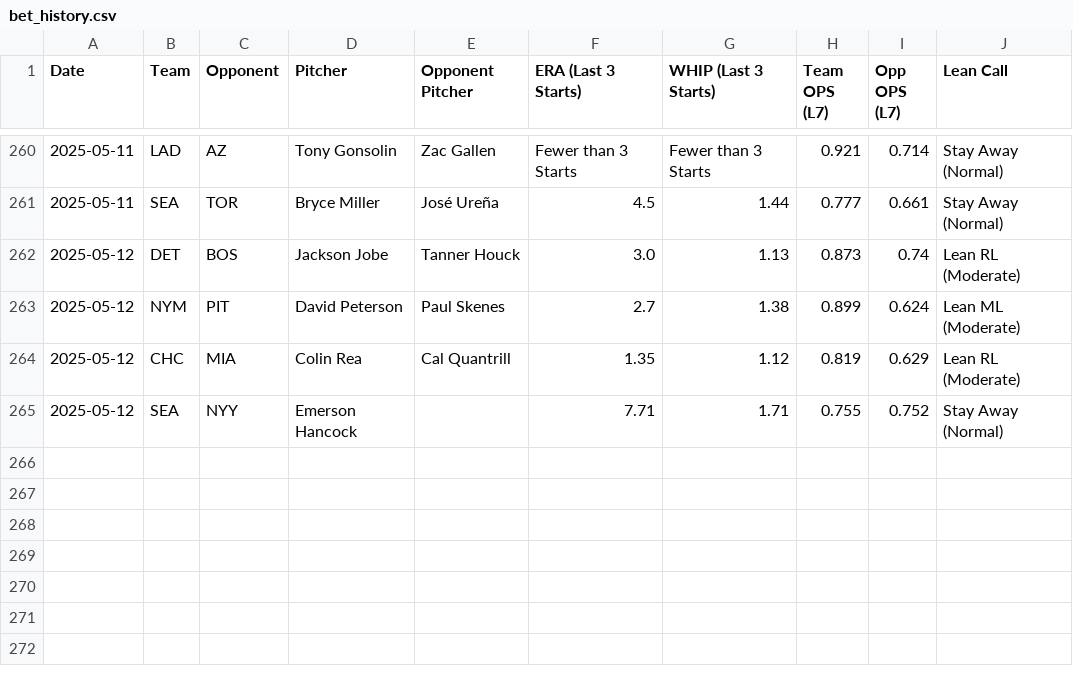
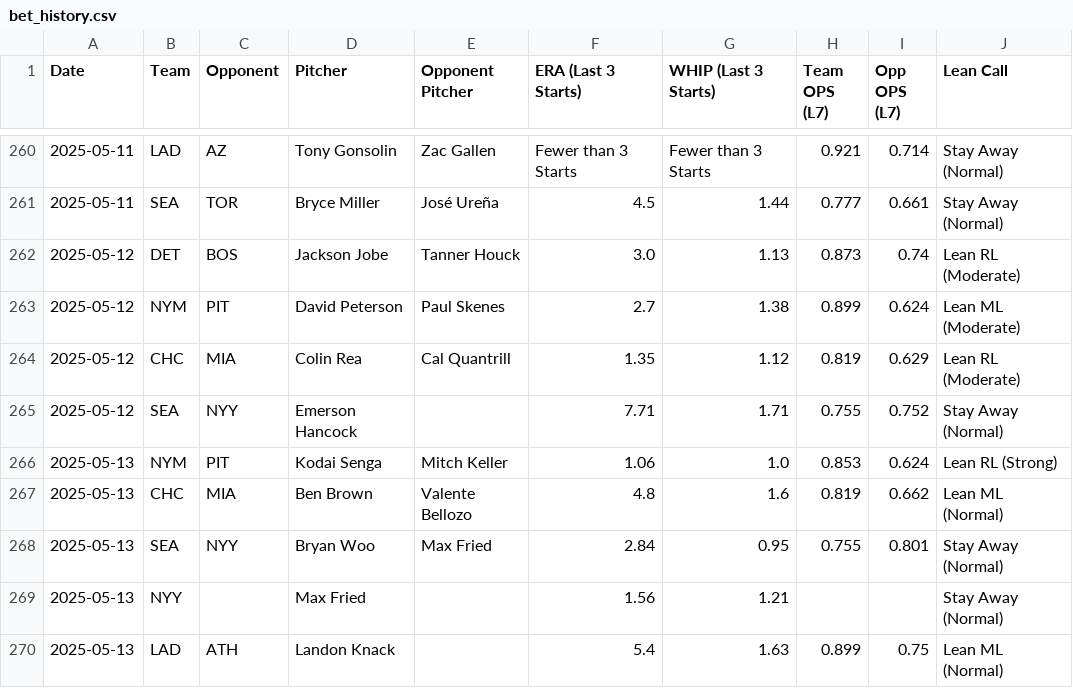
Before and after one commit to thebaiway/mlb, a CSV file: data/bet_history.csv, drawn as a sheet; only a part is shown, gaps mark what is left out; the diff names each change by its address in the sheet, - before the commit and + after, or states it on an @@ line.

```diff
--- a/data/bet_history.csv
+++ b/data/bet_history.csv
+row 266: 2025-05-13 | NYM | PIT | Kodai Senga | Mitch Keller | 1.06 | 1.0 | 0.853 | 0.624 | Lean RL (Strong)
+row 267: 2025-05-13 | CHC | MIA | Ben Brown | Valente Bellozo | 4.8 | 1.6 | 0.819 | 0.662 | Lean ML (Normal)
+row 268: 2025-05-13 | SEA | NYY | Bryan Woo | Max Fried | 2.84 | 0.95 | 0.755 | 0.801 | Stay Away (Normal)
+row 269: 2025-05-13 | NYY |  | Max Fried |  | 1.56 | 1.21 |  |  | Stay Away (Normal)
+row 270: 2025-05-13 | LAD | ATH | Landon Knack |  | 5.4 | 1.63 | 0.899 | 0.75 | Lean ML (Normal)
```
Also changed, not shown: 2 other files.
